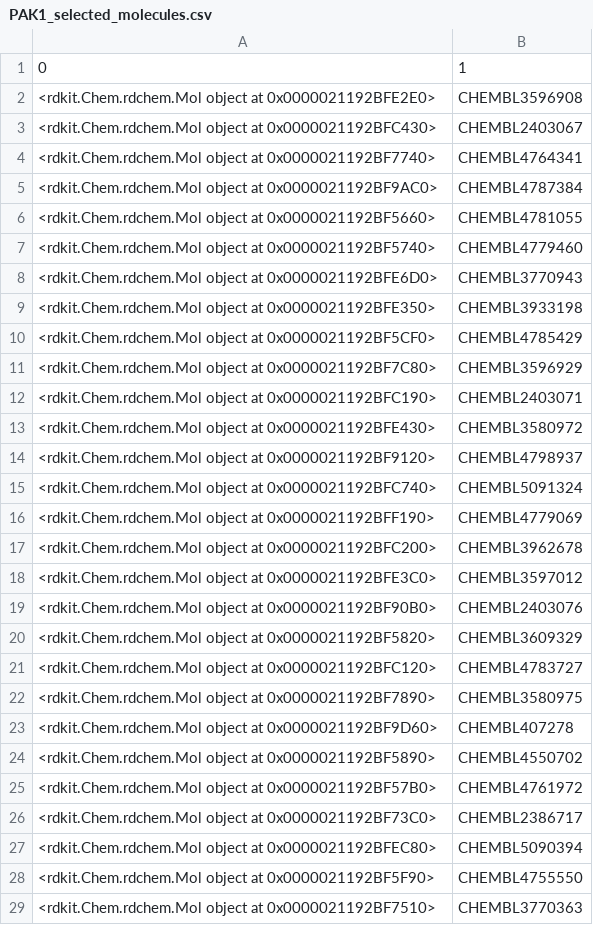
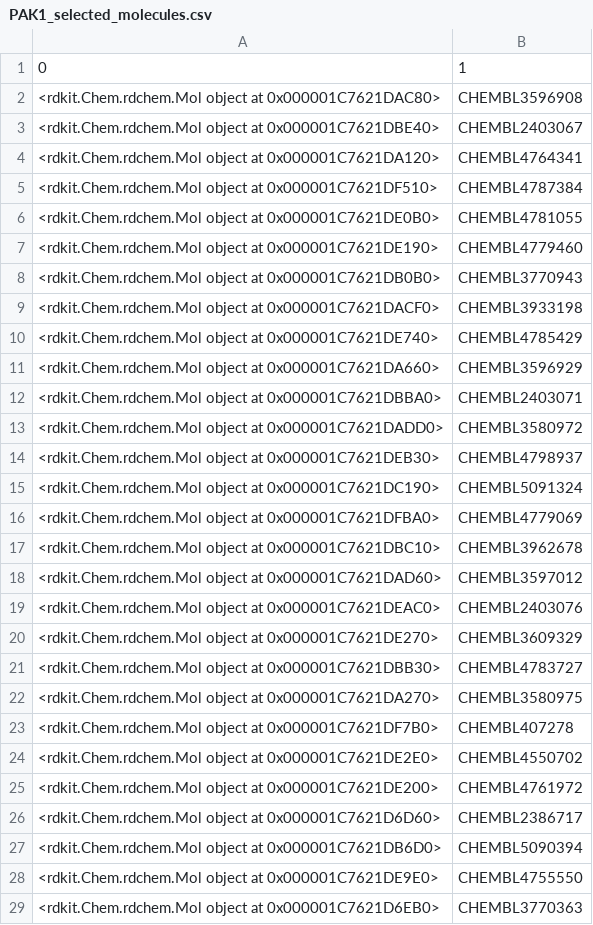
Before and after one commit to amruthaB-Git/Teach-Open-Cadd_PAK1, a CSV file: teachopencadd/talktorials/T005_compound_clustering/data/PAK1_selected_molecules.csv, drawn as a sheet; only a part is shown; the diff covers the shown part only.

```diff
--- a/teachopencadd/talktorials/T005_compound_clustering/data/PAK1_selected_molecules.csv
+++ b/teachopencadd/talktorials/T005_compound_clustering/data/PAK1_selected_molecules.csv
@@ -1,29 +1,29 @@
 0,1
-<rdkit.Chem.rdchem.Mol object at 0x0000021192BFE2E0>,CHEMBL3596908
-<rdkit.Chem.rdchem.Mol object at 0x0000021192BFC430>,CHEMBL2403067
-<rdkit.Chem.rdchem.Mol object at 0x0000021192BF7740>,CHEMBL4764341
-<rdkit.Chem.rdchem.Mol object at 0x0000021192BF9AC0>,CHEMBL4787384
-<rdkit.Chem.rdchem.Mol object at 0x0000021192BF5660>,CHEMBL4781055
-<rdkit.Chem.rdchem.Mol object at 0x0000021192BF5740>,CHEMBL4779460
-<rdkit.Chem.rdchem.Mol object at 0x0000021192BFE6D0>,CHEMBL3770943
-<rdkit.Chem.rdchem.Mol object at 0x0000021192BFE350>,CHEMBL3933198
-<rdkit.Chem.rdchem.Mol object at 0x0000021192BF5CF0>,CHEMBL4785429
-<rdkit.Chem.rdchem.Mol object at 0x0000021192BF7C80>,CHEMBL3596929
-<rdkit.Chem.rdchem.Mol object at 0x0000021192BFC190>,CHEMBL2403071
-<rdkit.Chem.rdchem.Mol object at 0x0000021192BFE430>,CHEMBL3580972
-<rdkit.Chem.rdchem.Mol object at 0x0000021192BF9120>,CHEMBL4798937
-<rdkit.Chem.rdchem.Mol object at 0x0000021192BFC740>,CHEMBL5091324
-<rdkit.Chem.rdchem.Mol object at 0x0000021192BFF190>,CHEMBL4779069
-<rdkit.Chem.rdchem.Mol object at 0x0000021192BFC200>,CHEMBL3962678
-<rdkit.Chem.rdchem.Mol object at 0x0000021192BFE3C0>,CHEMBL3597012
-<rdkit.Chem.rdchem.Mol object at 0x0000021192BF90B0>,CHEMBL2403076
-<rdkit.Chem.rdchem.Mol object at 0x0000021192BF5820>,CHEMBL3609329
-<rdkit.Chem.rdchem.Mol object at 0x0000021192BFC120>,CHEMBL4783727
-<rdkit.Chem.rdchem.Mol object at 0x0000021192BF7890>,CHEMBL3580975
-<rdkit.Chem.rdchem.Mol object at 0x0000021192BF9D60>,CHEMBL407278
-<rdkit.Chem.rdchem.Mol object at 0x0000021192BF5890>,CHEMBL4550702
-<rdkit.Chem.rdchem.Mol object at 0x0000021192BF57B0>,CHEMBL4761972
-<rdkit.Chem.rdchem.Mol object at 0x0000021192BF73C0>,CHEMBL2386717
-<rdkit.Chem.rdchem.Mol object at 0x0000021192BFEC80>,CHEMBL5090394
-<rdkit.Chem.rdchem.Mol object at 0x0000021192BF5F90>,CHEMBL4755550
-<rdkit.Chem.rdchem.Mol object at 0x0000021192BF7510>,CHEMBL3770363
+<rdkit.Chem.rdchem.Mol object at 0x000001C7621DAC80>,CHEMBL3596908
+<rdkit.Chem.rdchem.Mol object at 0x000001C7621DBE40>,CHEMBL2403067
+<rdkit.Chem.rdchem.Mol object at 0x000001C7621DA120>,CHEMBL4764341
+<rdkit.Chem.rdchem.Mol object at 0x000001C7621DF510>,CHEMBL4787384
+<rdkit.Chem.rdchem.Mol object at 0x000001C7621DE0B0>,CHEMBL4781055
+<rdkit.Chem.rdchem.Mol object at 0x000001C7621DE190>,CHEMBL4779460
+<rdkit.Chem.rdchem.Mol object at 0x000001C7621DB0B0>,CHEMBL3770943
+<rdkit.Chem.rdchem.Mol object at 0x000001C7621DACF0>,CHEMBL3933198
+<rdkit.Chem.rdchem.Mol object at 0x000001C7621DE740>,CHEMBL4785429
+<rdkit.Chem.rdchem.Mol object at 0x000001C7621DA660>,CHEMBL3596929
+<rdkit.Chem.rdchem.Mol object at 0x000001C7621DBBA0>,CHEMBL2403071
+<rdkit.Chem.rdchem.Mol object at 0x000001C7621DADD0>,CHEMBL3580972
+<rdkit.Chem.rdchem.Mol object at 0x000001C7621DEB30>,CHEMBL4798937
+<rdkit.Chem.rdchem.Mol object at 0x000001C7621DC190>,CHEMBL5091324
+<rdkit.Chem.rdchem.Mol object at 0x000001C7621DFBA0>,CHEMBL4779069
+<rdkit.Chem.rdchem.Mol object at 0x000001C7621DBC10>,CHEMBL3962678
+<rdkit.Chem.rdchem.Mol object at 0x000001C7621DAD60>,CHEMBL3597012
+<rdkit.Chem.rdchem.Mol object at 0x000001C7621DEAC0>,CHEMBL2403076
+<rdkit.Chem.rdchem.Mol object at 0x000001C7621DE270>,CHEMBL3609329
+<rdkit.Chem.rdchem.Mol object at 0x000001C7621DBB30>,CHEMBL4783727
+<rdkit.Chem.rdchem.Mol object at 0x000001C7621DA270>,CHEMBL3580975
+<rdkit.Chem.rdchem.Mol object at 0x000001C7621DF7B0>,CHEMBL407278
+<rdkit.Chem.rdchem.Mol object at 0x000001C7621DE2E0>,CHEMBL4550702
+<rdkit.Chem.rdchem.Mol object at 0x000001C7621DE200>,CHEMBL4761972
+<rdkit.Chem.rdchem.Mol object at 0x000001C7621D6D60>,CHEMBL2386717
+<rdkit.Chem.rdchem.Mol object at 0x000001C7621DB6D0>,CHEMBL5090394
+<rdkit.Chem.rdchem.Mol object at 0x000001C7621DE9E0>,CHEMBL4755550
+<rdkit.Chem.rdchem.Mol object at 0x000001C7621D6EB0>,CHEMBL3770363
```
Also changed, not shown: 143 edited cells elsewhere in this file, 6 other files.
